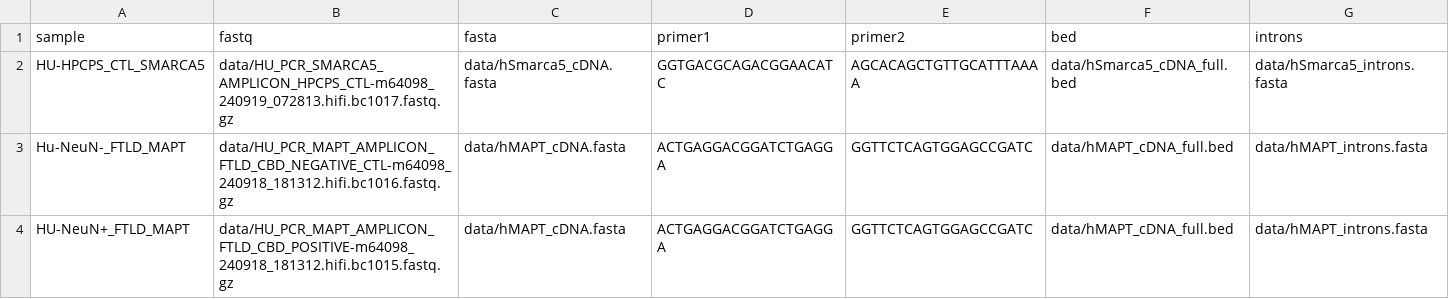
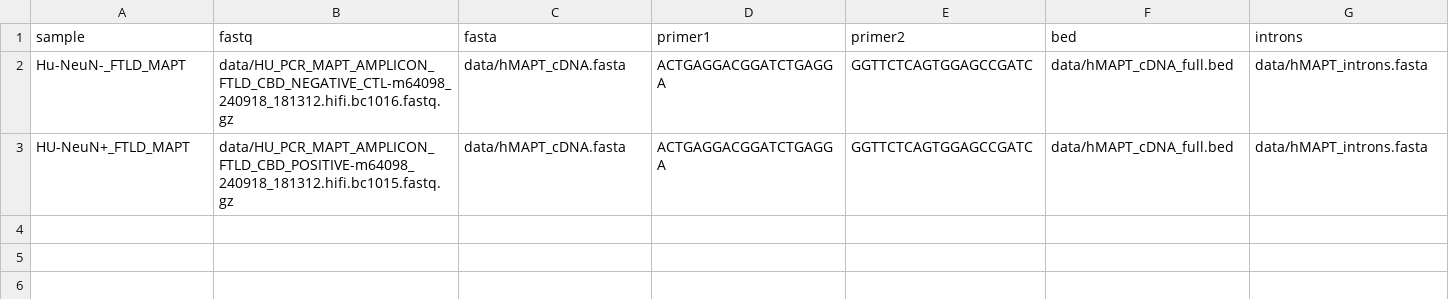
Before and after one commit to rlinder02/rl-hifiampliconanalysis, a CSV file: assets/samplesheet.csv, drawn as a sheet.

```diff
--- a/assets/samplesheet.csv
+++ b/assets/samplesheet.csv
@@ -1,3 +1,2 @@
 sample,fastq,fasta,primer1,primer2,bed,introns
-HU-HPCPS_CTL_SMARCA5,data/HU_PCR_SMARCA5_AMPLICON_HPCPS_CTL-m64098_240919_072813.hifi.bc1017.fastq.gz,data/hSmarca5_cDNA.fasta,GGTGACGCAGACGGAACATC,AGCACAGCTGTTGCATTTAAAA,data/hSmarca5_cDNA_full.bed,data/hSmarca5_introns.fasta
 Hu-NeuN-_FTLD_MAPT,data/HU_PCR_MAPT_AMPLICON_FTLD_CBD_NEGATIVE_CTL-m64098_240918_181312.hifi.bc1016.fastq.gz,data/hMAPT_cDNA.fasta,ACTGAGGACGGATCTGAGGA,GGTTCTCAGTGGAGCCGATC,data/hMAPT_cDNA_full.bed,data/hMAPT_introns.fasta
```
Also changed, not shown: 31 other files.
